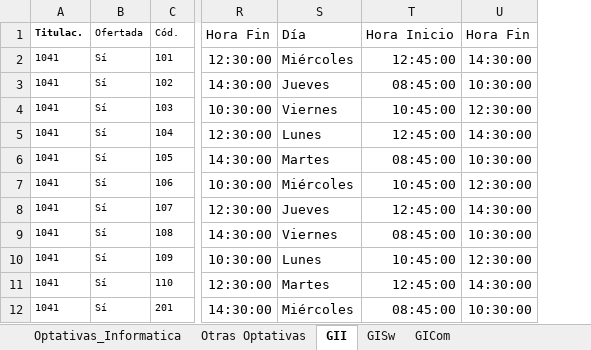
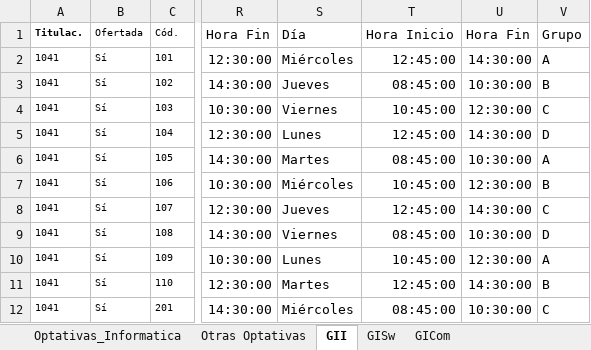
Before and after one commit to AlvaroM12/GrupoL, an Excel workbook: Oferta asignaturas.xlsx, sheet GII, drawn as a sheet; only a part is shown, gaps mark what is left out; values as stored, in another font and other column widths than the file's, no borders; table styles not drawn; the diff names each change by its address in the sheet, - before the commit and + after, or states it on an @@ line.

```diff
--- a/Oferta asignaturas.xlsx (sheet GII)
+++ b/Oferta asignaturas.xlsx (sheet GII)
+column V, rows 1-12: Grupo | A | B | C | D | A | B | C | D | A | B | C
```
Also changed, not shown: Datos alumnadoFAKE.xlsx, 4 other files.
